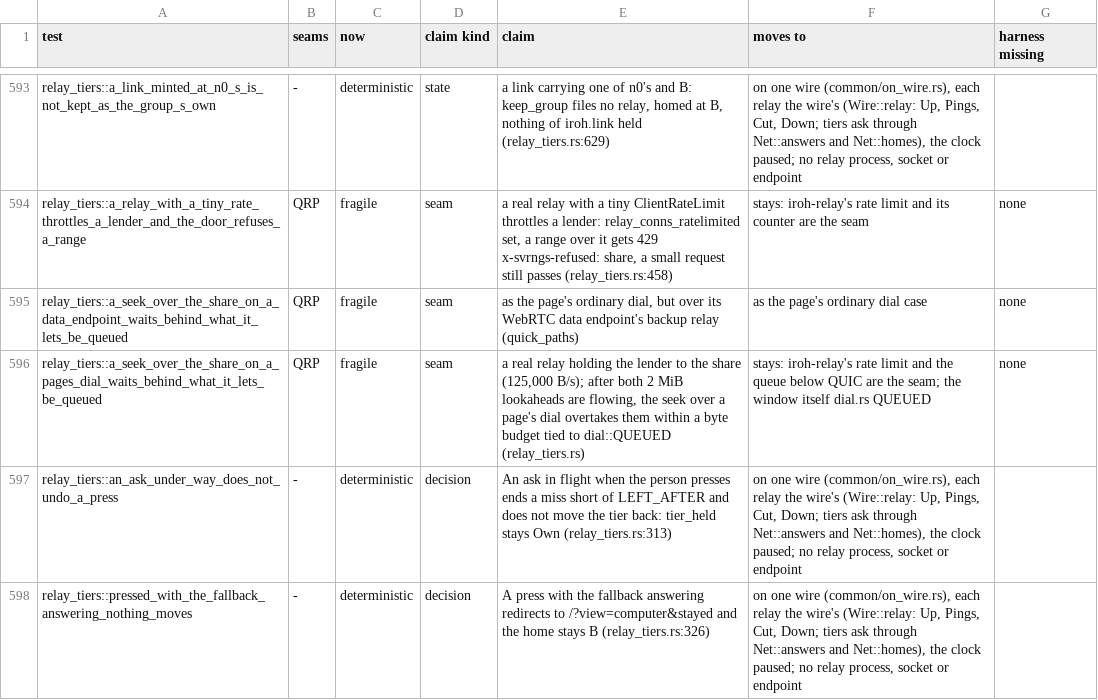
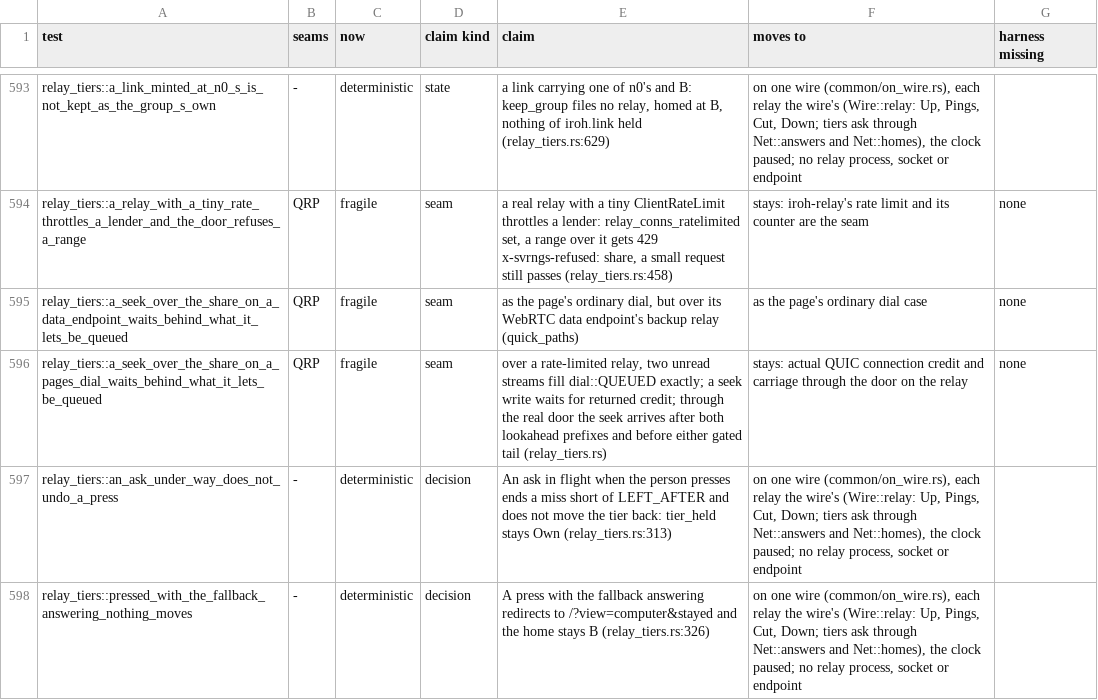
Before and after one commit to alexsbryan/svrngs, a TSV file: docs/seams.tsv, drawn as a sheet; only a part is shown, gaps mark what is left out.

Commit message:
Witness relay seek credit and order without a read-rate race
The ten-trial replay at db159de5 failed the data endpoint's last seek:
787827 B counted against 786432 B, while both readers kept replenishing
credit. The total measured the competition between ongoing reads and the
seek, not the outstanding queue it was meant to bound.

Use the actual page transport over the capped relay: two unread streams
can fill QUEUED, but a third cannot write before the reader returns credit.
Then exercise the real door on that relay: read bytes on both lookaheads,
require the seek's 206 and body while both tails are held, and verify those
tails once released. Keep elapsed time as diagnostics only.

ROBUST_E2E.md holds the gate-image red and green runs: removing the cap
accepted an extra byte; holding the seek behind the lookahead tails hit
the ordering guard; both page transports passed with the plants removed.

Size: tests and docs only, 0 counted lines.

```diff
--- a/docs/seams.tsv
+++ b/docs/seams.tsv
@@ -595,3 +595,3 @@ relay_tiers::a_relay_with_a_tiny_rate_throttles_a_lender_and_the_door_refuses_a_
 relay_tiers::a_seek_over_the_share_on_a_data_endpoint_waits_behind_what_it_lets_be_queued	QRP	fragile	seam	as the page's ordinary dial, but over its WebRTC data endpoint's backup relay (quick_paths)	as the page's ordinary dial case	none
-relay_tiers::a_seek_over_the_share_on_a_pages_dial_waits_behind_what_it_lets_be_queued	QRP	fragile	seam	a real relay holding the lender to the share (125,000 B/s); after both 2 MiB lookaheads are flowing, the seek over a page's dial overtakes them within a byte budget tied to dial::QUEUED (relay_tiers.rs)	stays: iroh-relay's rate limit and the queue below QUIC are the seam; the window itself dial.rs QUEUED	none
+relay_tiers::a_seek_over_the_share_on_a_pages_dial_waits_behind_what_it_lets_be_queued	QRP	fragile	seam	over a rate-limited relay, two unread streams fill dial::QUEUED exactly; a seek write waits for returned credit; through the real door the seek arrives after both lookahead prefixes and before either gated tail (relay_tiers.rs)	stays: actual QUIC connection credit and carriage through the door on the relay	none
 relay_tiers::an_ask_under_way_does_not_undo_a_press	-	deterministic	decision	An ask in flight when the person presses ends a miss short of LEFT_AFTER and does not move the tier back: tier_held stays Own (relay_tiers.rs:313)	on one wire (common/on_wire.rs), each relay the wire's (Wire::relay: Up, Pings, Cut, Down; tiers ask through Net::answers and Net::homes), the clock paused; no relay process, socket or endpoint	
```
Also changed, not shown: 3 other files.
